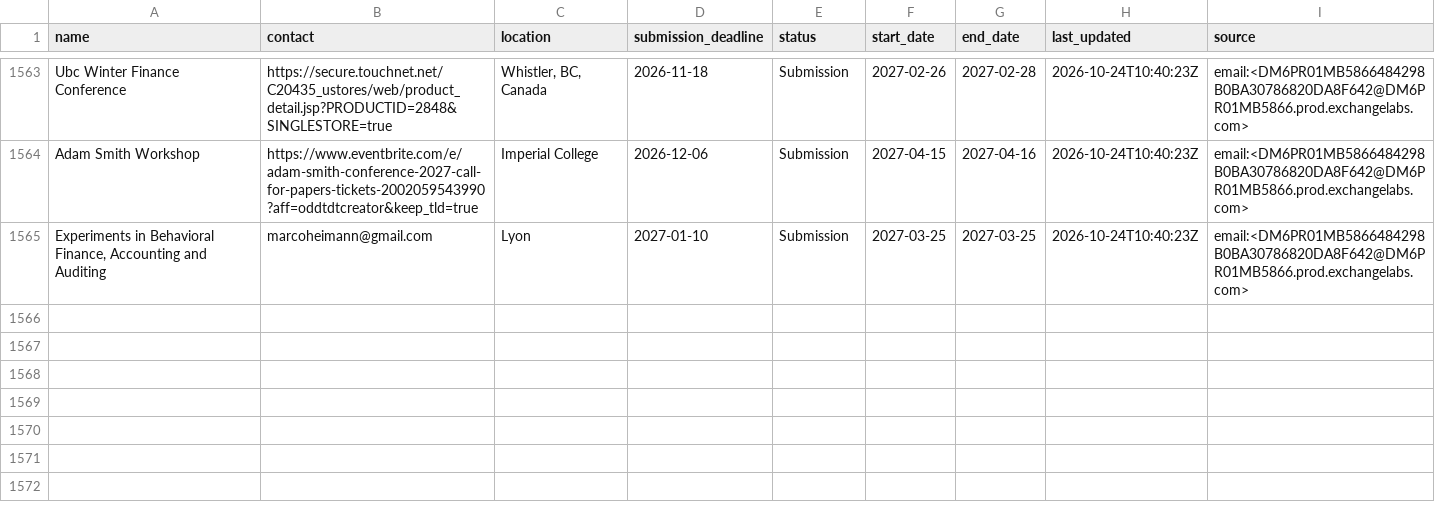
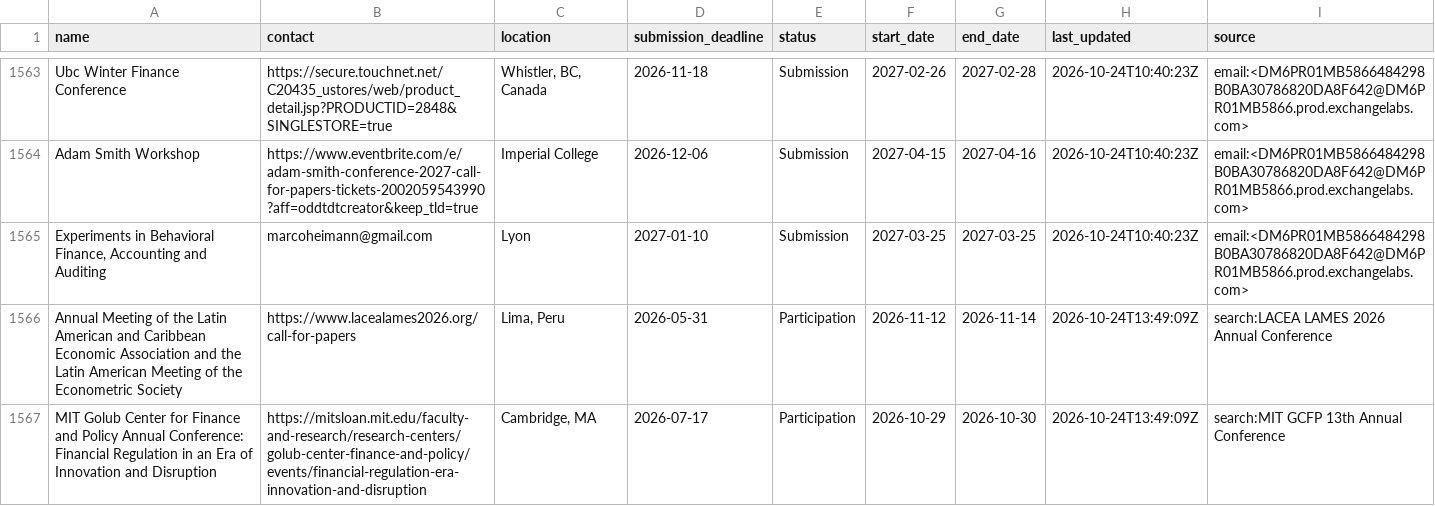
Before and after one commit to theaccountant-ab/Conference-Tracker, a CSV file: conferences.csv, drawn as a sheet; only a part is shown, gaps mark what is left out; the diff covers the shown part only.

```diff
--- a/conferences.csv
+++ b/conferences.csv
@@ -1565 +1565,3 @@ Adam Smith Workshop,https://www.eventbrite.com/e/adam-smith-conference-2027-call
 "Experiments in Behavioral Finance, Accounting and Auditing",marcoheimann@gmail.com,Lyon,2027-01-10,Submission,2027-03-25,2027-03-25,2026-10-24T10:40:23Z,email:<DM6PR01MB5866484298B0BA30786820DA8F642@DM6PR01MB5866.prod.exchangelabs.com>
+Annual Meeting of the Latin American and Caribbean Economic Association and the Latin American Meeting of the Econometric Society,https://www.lacealames2026.org/call-for-papers,"Lima, Peru",2026-05-31,Participation,2026-11-12,2026-11-14,2026-10-24T13:49:09Z,search:LACEA LAMES 2026 Annual Conference
+MIT Golub Center for Finance and Policy Annual Conference: Financial Regulation in an Era of Innovation and Disruption,https://mitsloan.mit.edu/faculty-and-research/research-centers/golub-center-finance-and-policy/events/financial-regulation-era-innovation-and-disruption,"Cambridge, MA",2026-07-17,Participation,2026-10-29,2026-10-30,2026-10-24T13:49:09Z,search:MIT GCFP 13th Annual Conference
```
Also changed, not shown: 2 added rows and 11 edited cells elsewhere in this file, search_state.csv, 1 other file.
